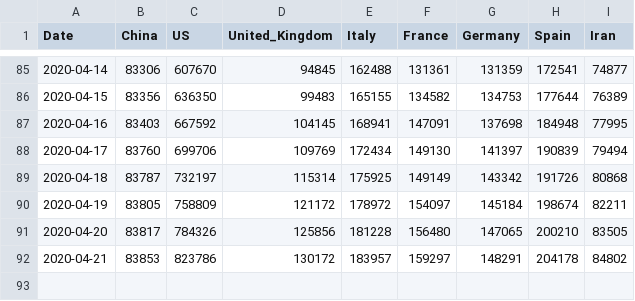
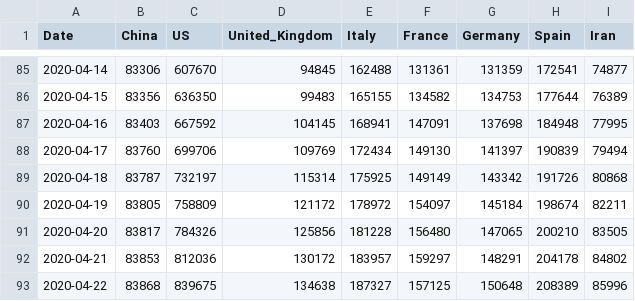
Before and after one commit to datasets/covid-19, a CSV file: data/key-countries-pivoted.csv, drawn as a sheet; only a part is shown, gaps mark what is left out.

```diff
--- a/data/key-countries-pivoted.csv
+++ b/data/key-countries-pivoted.csv
@@ -91,2 +91,3 @@ Date,China,US,United_Kingdom,Italy,France,Germany,Spain,Iran
 2020-04-20,83817,784326,125856,181228,156480,147065,200210,83505
-2020-04-21,83853,823786,130172,183957,159297,148291,204178,84802
+2020-04-21,83853,812036,130172,183957,159297,148291,204178,84802
+2020-04-22,83868,839675,134638,187327,157125,150648,208389,85996
```
Also changed, not shown: data/countries-aggregated.csv, data/worldwide-aggregated.csv, 2 other files.
